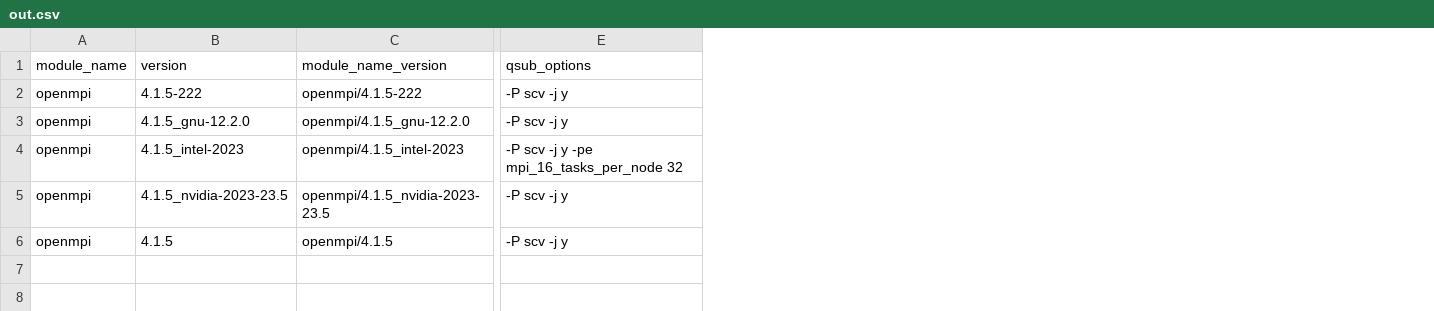
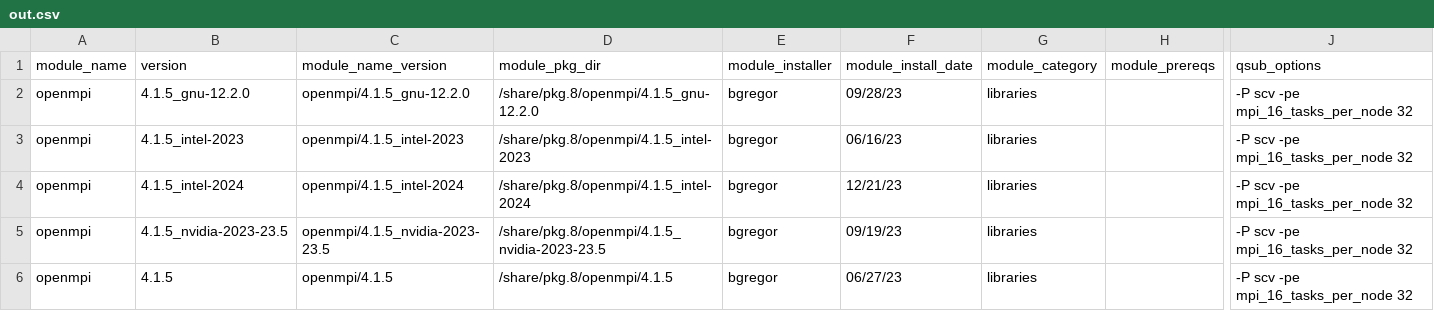
Before and after one commit to bu-rcs/PkgAutoTest, a CSV file: scripts/out.csv, drawn as a sheet; only a part is shown, gaps mark what is left out; removed rows and columns are numbered as before the commit, all else as after; rows hold the shown columns only; the diff names each change by its address in the sheet, - before the commit and + after, or states it on an @@ line.

Commit message:
Modified find_qsub.py for new CSV output. Example file out.csv updated.

```diff
--- a/scripts/out.csv
+++ b/scripts/out.csv
+column D (module_pkg_dir), rows 2-3: /share/pkg.8/openmpi/4.1.5_gnu-12.2.0 | /share/pkg.8/openmpi/4.1.5_intel-2023; rows 5-6: /share/pkg.8/openmpi/4.1.5_nvidia-2023-23.5 | /share/pkg.8/openmpi/4.1.5
+column E (module_installer), rows 2-3: bgregor | bgregor; rows 5-6: bgregor | bgregor
+column F (module_install_date), rows 2-3: 09/28/23 | 06/16/23; rows 5-6: 09/19/23 | 06/27/23
+column G (module_category), rows 2-3: libraries | libraries; rows 5-6: libraries | libraries
+column H (module_prereqs), empty
-row 2: openmpi | 4.1.5-222 | openmpi/4.1.5-222 | -P scv -j y
-J2 (qsub_options): -P scv -j y
+J2 (qsub_options): -P scv -pe mpi_16_tasks_per_node 32
-J3 (qsub_options): -P scv -j y -pe mpi_16_tasks_per_node 32
+J3 (qsub_options): -P scv -pe mpi_16_tasks_per_node 32
+row 4: openmpi | 4.1.5_intel-2024 | openmpi/4.1.5_intel-2024 | /share/pkg.8/openmpi/4.1.5_intel-2024 | bgregor | 12/21/23 | libraries |  | -P scv -pe mpi_16_tasks_per_node 32
-J5:J6 (qsub_options): -P scv -j y
+J5:J6 (qsub_options): -P scv -pe mpi_16_tasks_per_node 32
```
Also changed, not shown: 1 other file.
